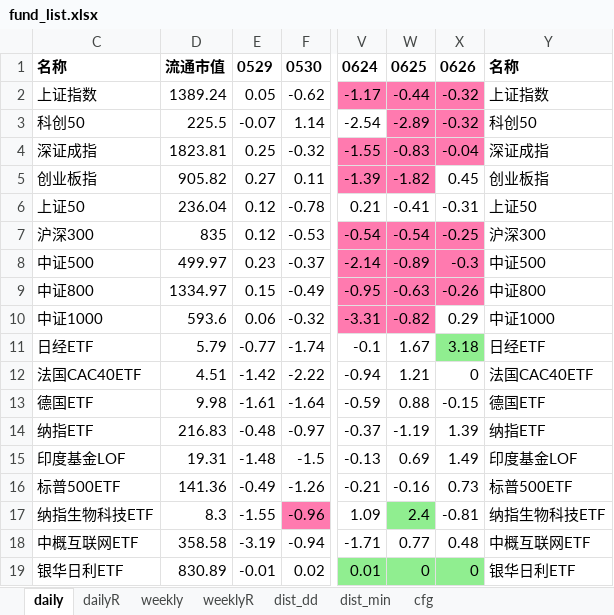
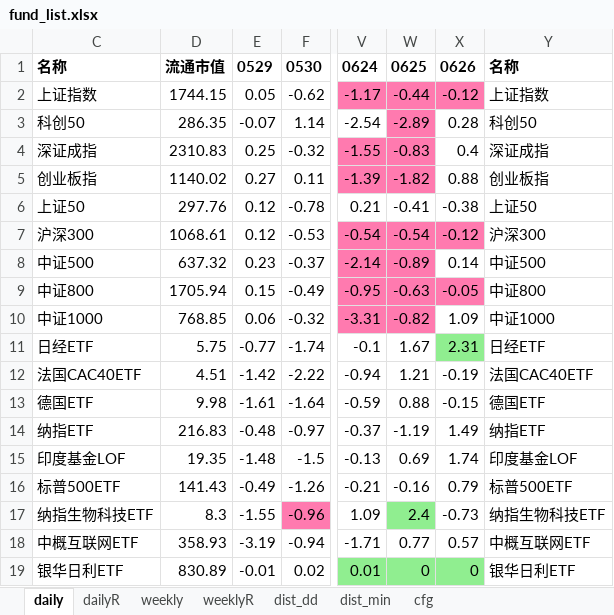
Before and after one commit to aixingkong/view, an Excel workbook: fund_list.xlsx, sheet daily, drawn as a sheet; only a part is shown, gaps mark what is left out; values as stored, in another font and other column widths than the file's, no borders; the diff covers the shown part only; the diff names each change by its address in the sheet, - before the commit and + after, or states it on an @@ line.

```diff
--- a/fund_list.xlsx (sheet daily)
+++ b/fund_list.xlsx (sheet daily)
-D2: 1389.24
+D2: 1744.15
-X2: -0.32
+X2: -0.12
-D3: 225.5
+D3: 286.35
-X3: -0.32
+X3: 0.28
-X3:X4 fill: #FF7AAF
+X3:X4 fill: none
-D4: 1823.81
+D4: 2310.83
-X4: -0.04
+X4: 0.4
-D5: 905.82
+D5: 1140.02
-X5: 0.45
+X5: 0.88
-D6: 236.04
+D6: 297.76
-X6: -0.31
+X6: -0.38
-D7: 835
+D7: 1068.61
-X7: -0.25
+X7: -0.12
-D8: 499.97
+D8: 637.32
-X8: -0.3
+X8: 0.14
-X8 fill: #FF7AAF
+X8 fill: none
-D9: 1334.97
+D9: 1705.94
-X9: -0.26
+X9: -0.05
-D10: 593.6
+D10: 768.85
-X10: 0.29
+X10: 1.09
-D11: 5.79
+D11: 5.75
-X11: 3.18
+X11: 2.31
-X12: 0
+X12: -0.19
-X14: 1.39
+X14: 1.49
-D15: 19.31
+D15: 19.35
-X15: 1.49
+X15: 1.74
-D16: 141.36
+D16: 141.43
-X16: 0.73
+X16: 0.79
-X17: -0.81
+X17: -0.73
-D18: 358.58
+D18: 358.93
-X18: 0.48
+X18: 0.57
```
Also changed, not shown: 123 edited cells and cell formats elsewhere in this sheet, sheet dailyR, 2 other files.
